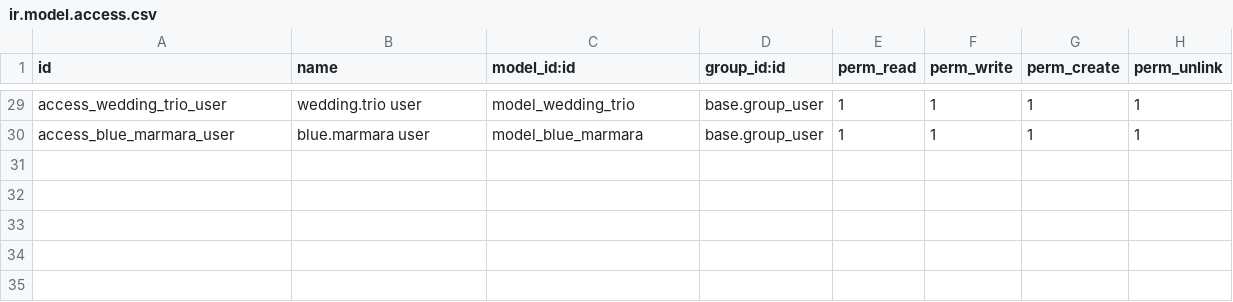
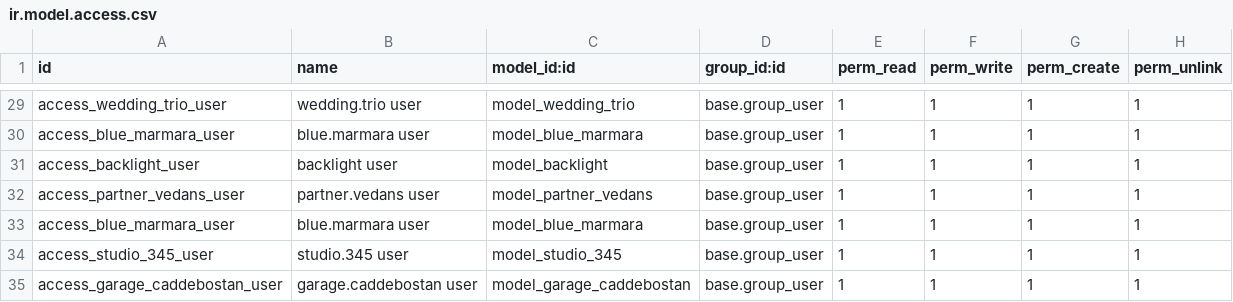
Before and after one commit to odooguide/liya_all, a CSV file: demo_form/security/ir.model.access.csv, drawn as a sheet; only a part is shown, gaps mark what is left out.

Commit message:
add partners

```diff
--- a/demo_form/security/ir.model.access.csv
+++ b/demo_form/security/ir.model.access.csv
@@ -30 +30,6 @@ access_wedding_trio_user,wedding.trio user,model_wedding_trio,base.group_user,1,
 access_blue_marmara_user,blue.marmara user,model_blue_marmara,base.group_user,1,1,1,1
+access_backlight_user,backlight user,model_backlight,base.group_user,1,1,1,1
+access_partner_vedans_user,partner.vedans user,model_partner_vedans,base.group_user,1,1,1,1
+access_blue_marmara_user,blue.marmara user,model_blue_marmara,base.group_user,1,1,1,1
+access_studio_345_user,studio.345 user,model_studio_345,base.group_user,1,1,1,1
+access_garage_caddebostan_user,garage.caddebostan user,model_garage_caddebostan,base.group_user,1,1,1,1
```
Also changed, not shown: 5 other files.
